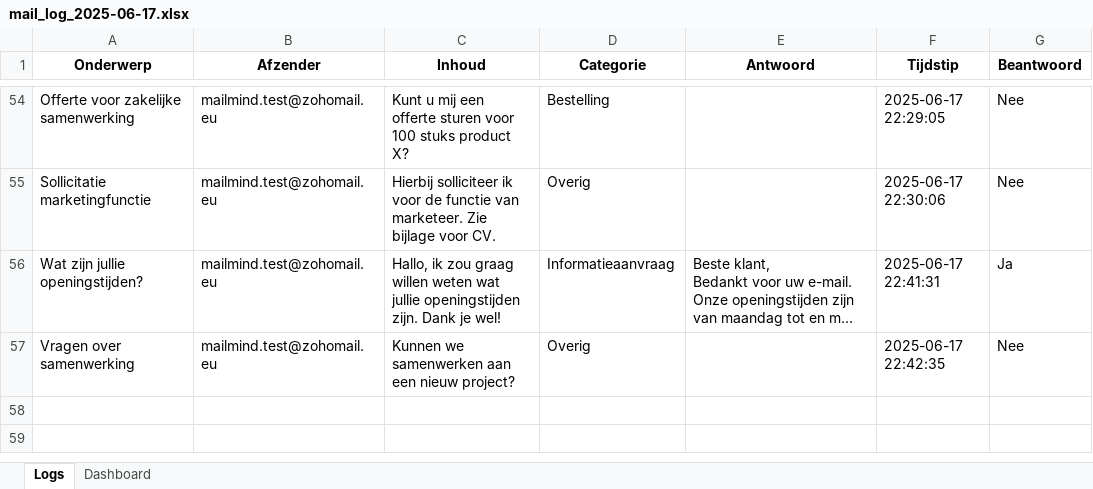
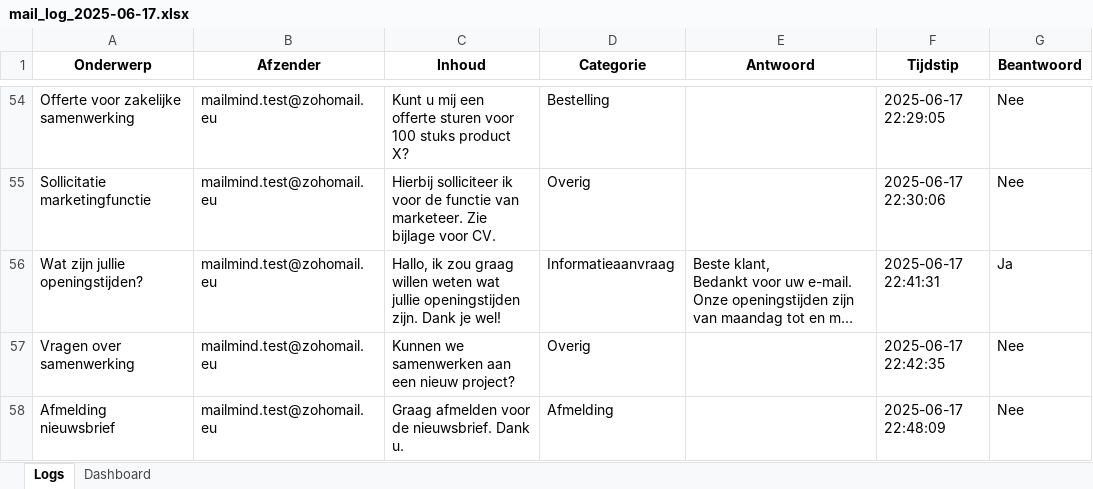
Before and after one commit to MailMind-app/streamlit-dashboard, an Excel workbook: logs/mail_log_2025-06-17.xlsx, sheet Logs, drawn as a sheet; only a part is shown, gaps mark what is left out; long unchanged cells end in …; values as stored, in another font and other column widths than the file's, no borders; conditional formats not drawn; the diff names each change by its address in the sheet, - before the commit and + after, or states it on an @@ line.

Commit message:
Automatische test-sync: 2025-06-17 22:49:11

```diff
--- a/logs/mail_log_2025-06-17.xlsx (sheet Logs)
+++ b/logs/mail_log_2025-06-17.xlsx (sheet Logs)
+row 58: Afmelding nieuwsbrief | mailmind.test@zohomail.eu | Graag afmelden voor de nieuwsbrief. Dank u. | Afmelding |  | 2025-06-17 22:48:09 | Nee
```
Also changed, not shown: sheet Dashboard.
